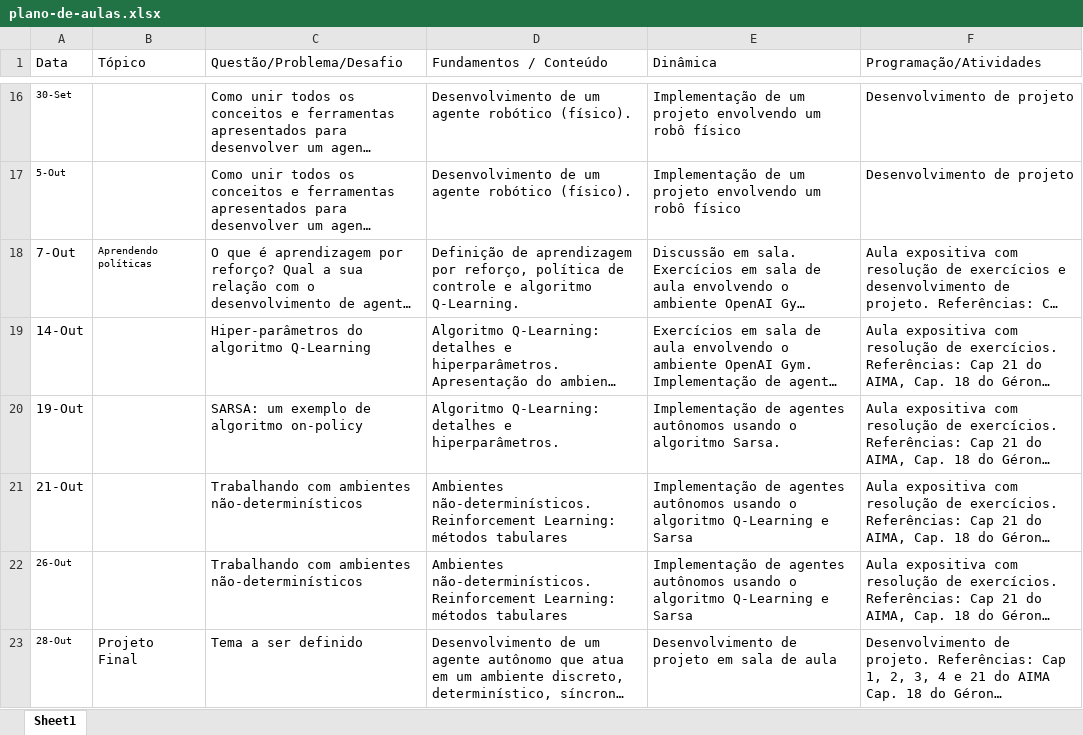
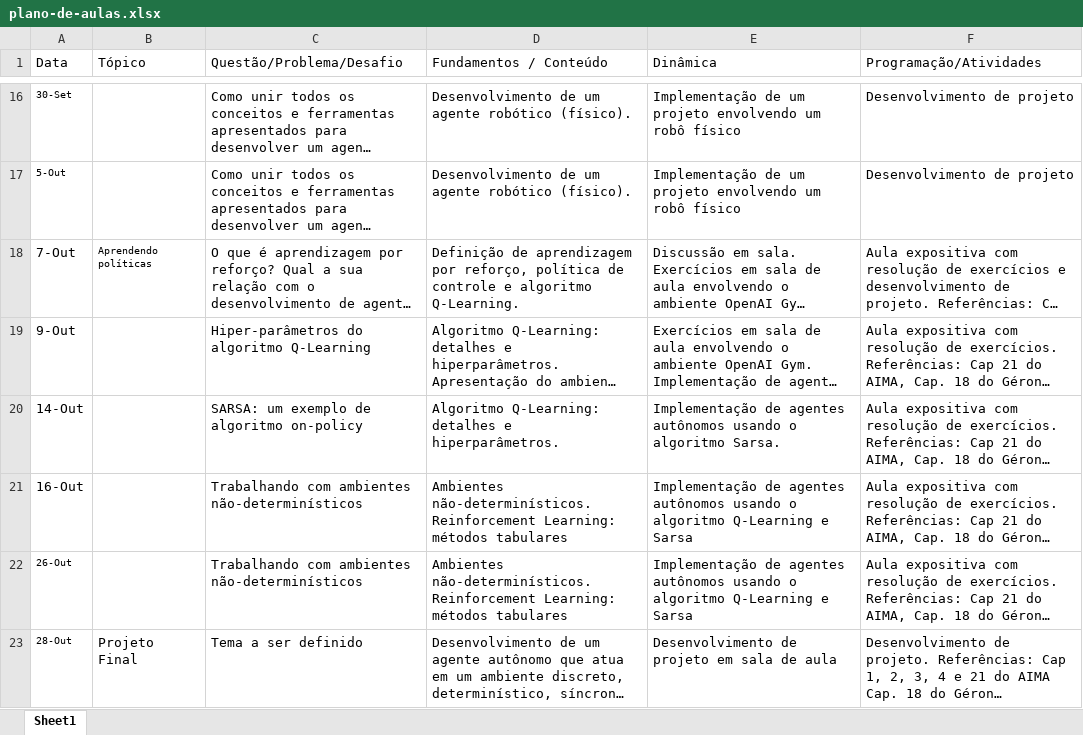
Before and after one commit to Insper/ia_bcc, an Excel workbook: plano-de-aulas.xlsx, sheet Sheet1, drawn as a sheet; only a part is shown, gaps mark what is left out; long unchanged cells end in …; values as stored, in another font and other column widths than the file's, no borders; the diff names each change by its address in the sheet, - before the commit and + after, or states it on an @@ line.

```diff
--- a/plano-de-aulas.xlsx (sheet Sheet1)
+++ b/plano-de-aulas.xlsx (sheet Sheet1)
-A19 (Data): 14-Out
+A19 (Data): 9-Out
-A20 (Data): 19-Out
+A20 (Data): 14-Out
-A21 (Data): 21-Out
+A21 (Data): 16-Out
```
Also changed, not shown: 1 other file.
